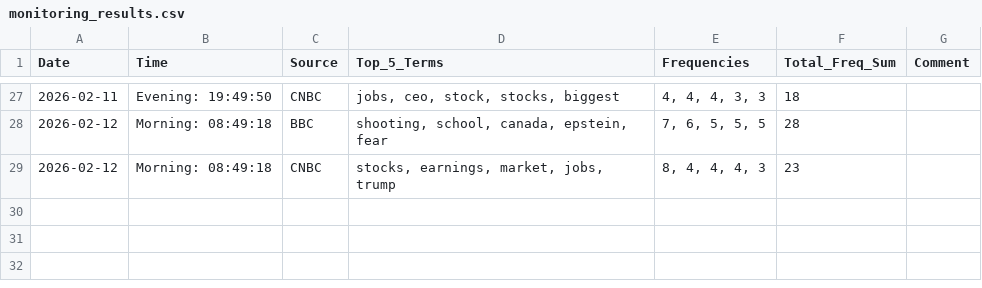
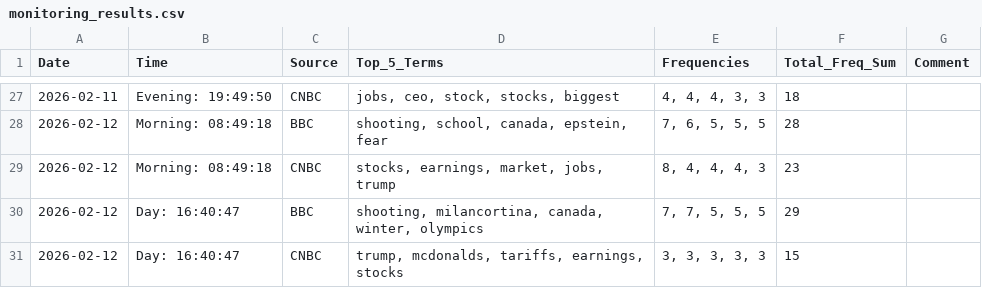
Before and after one commit to AlexanderSychev2005/NLP_UN, a CSV file: Lab_work_1/monitoring_results.csv, drawn as a sheet; only a part is shown, gaps mark what is left out; the diff names each change by its address in the sheet, - before the commit and + after, or states it on an @@ line.

Commit message:
Added the monitoring results monitoring_results.csv

```diff
--- a/Lab_work_1/monitoring_results.csv
+++ b/Lab_work_1/monitoring_results.csv
+row 30: 2026-02-12 | Day: 16:40:47 | BBC | shooting, milancortina, canada, winter, olympics | 7, 7, 5, 5, 5 | 29
+row 31: 2026-02-12 | Day: 16:40:47 | CNBC | trump, mcdonalds, tariffs, earnings, stocks | 3, 3, 3, 3, 3 | 15
```
